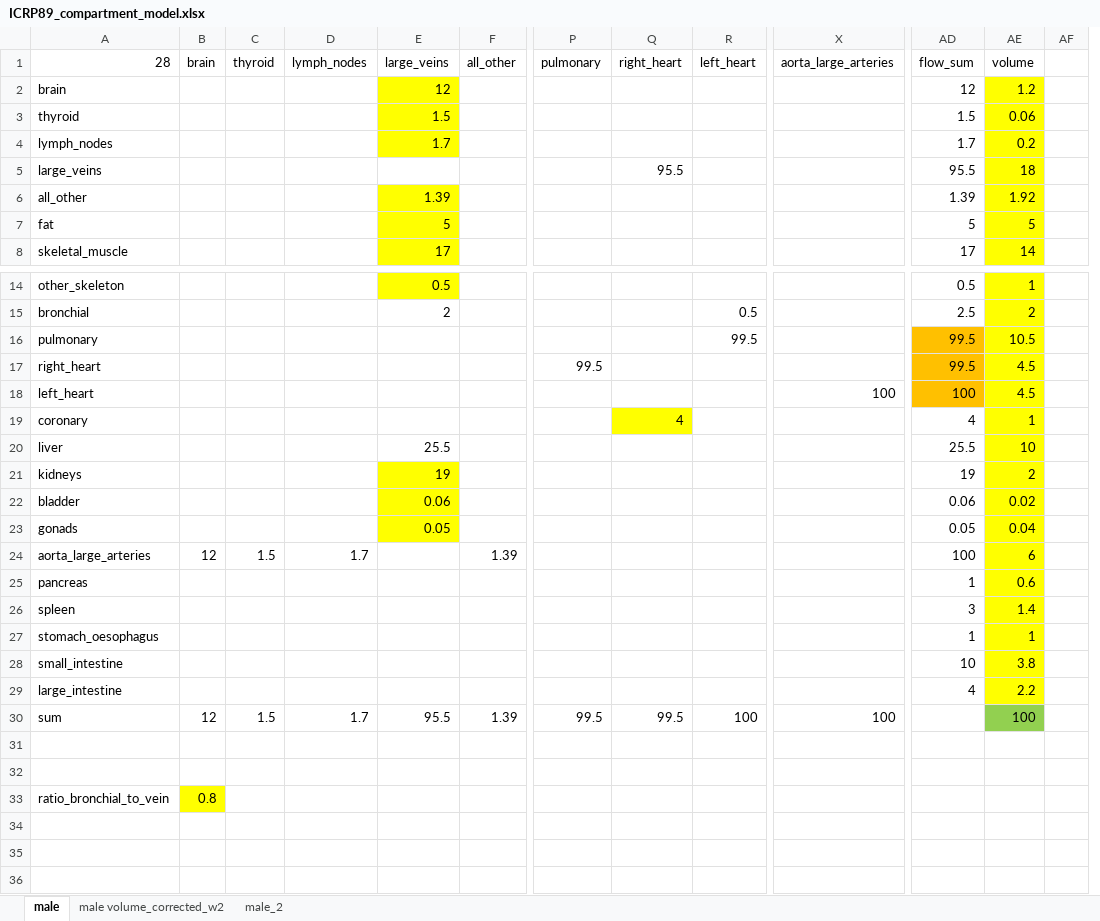
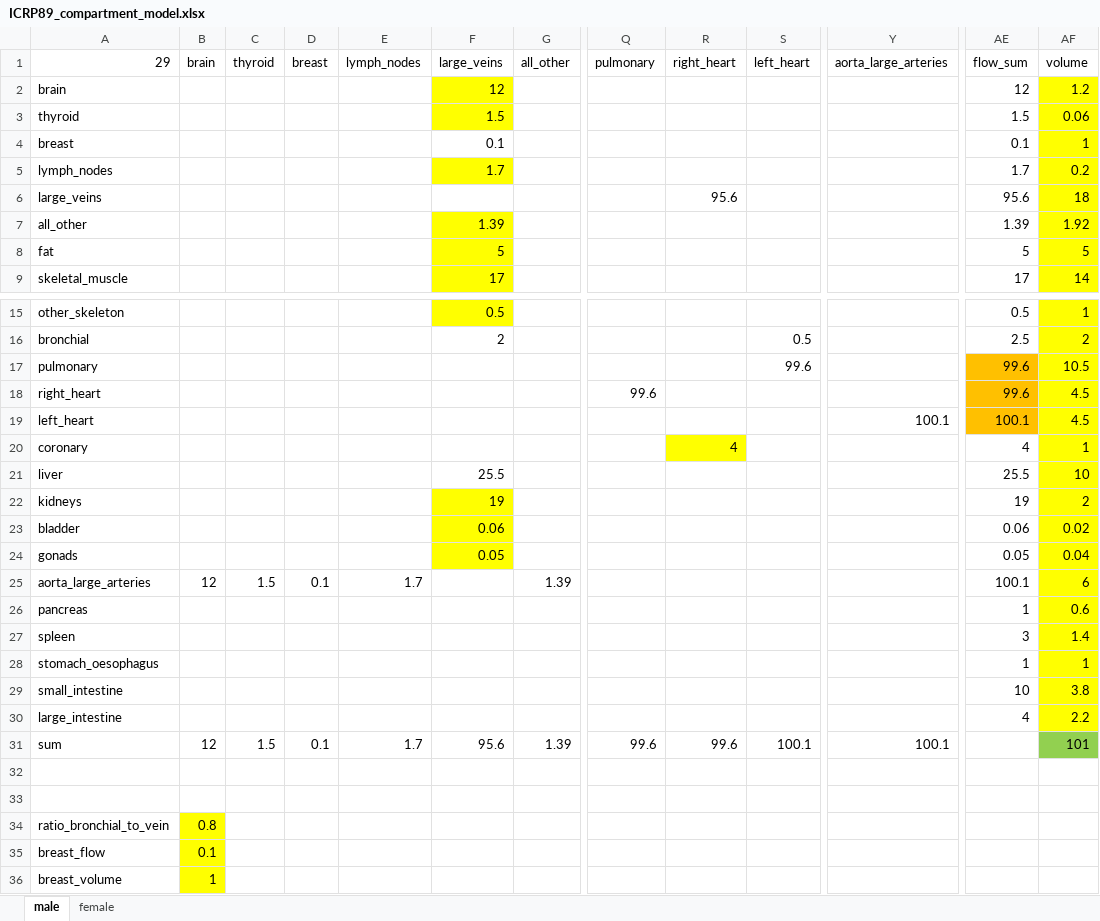
Before and after one commit to MGHPhysicsResearch/hedos, an Excel workbook: input/ICRP89_compartment_model.xlsx, sheet male, drawn as a sheet; only a part is shown, gaps mark what is left out; values as stored, in another font and other column widths than the file's, no borders; removed rows and columns are numbered as before the commit, all else as after; rows hold the shown columns only; the diff names each change by its address in the sheet, - before the commit and + after, or states it on an @@ line.

```diff
--- a/input/ICRP89_compartment_model.xlsx (sheet male)
+++ b/input/ICRP89_compartment_model.xlsx (sheet male)
-sheet tab: male volume_corrected_w2
+sheet tab: female
-sheet tab: male_2
+column D (breast), rows 25-31: 0.1 |  |  |  |  |  | 0.1
-column AF, empty
-A1: 28
+A1: 29
+row 4: breast |  |  |  |  | 0.1 |  |  |  |  |  | 0.1 | 1
-R6 (right_heart): 95.5
+R6 (right_heart): 95.6
-AE6 (flow_sum): 95.5
+AE6 (flow_sum): 95.6
-S17 (left_heart): 99.5
+S17 (left_heart): 99.6
-AE17:AE18 (flow_sum): 99.5
+AE17:AE18 (flow_sum): 99.6
-Q18 (pulmonary): 99.5
+Q18 (pulmonary): 99.6
-Y19 (aorta_large_arteries): 100
+Y19 (aorta_large_arteries): 100.1
-AE19 (flow_sum): 100
+AE19 (flow_sum): 100.1
-AE25 (flow_sum): 100
+AE25 (flow_sum): 100.1
-F31 (large_veins): 95.5
+F31 (large_veins): 95.6
-Q31 (pulmonary): 99.5
+Q31 (pulmonary): 99.6
-R31 (right_heart): 99.5
+R31 (right_heart): 99.6
-S31 (left_heart): 100
+S31 (left_heart): 100.1
-Y31 (aorta_large_arteries): 100
+Y31 (aorta_large_arteries): 100.1
-AF31 (volume): 100
+AF31 (volume): 101
+row 35: breast_flow | 0.1
+row 36: breast_volume | 1
```
Also changed, not shown: sheet female, formulas that keep their value, 17 other files.
